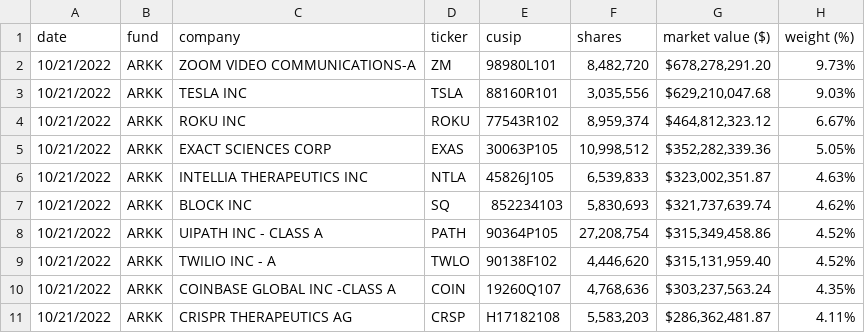
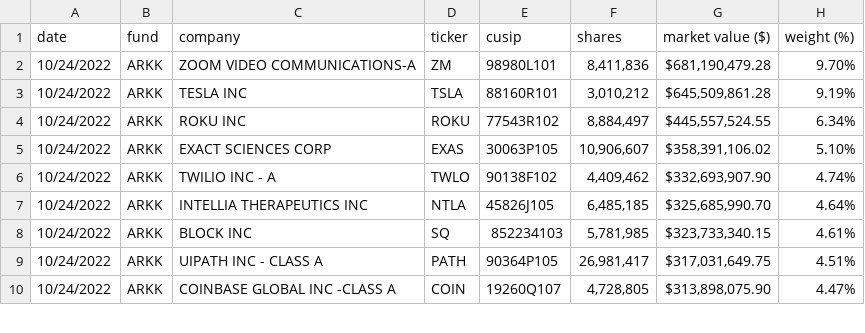
Before and after one commit to tsekityam/ark-funds-flat-data, a CSV file: raw/ARK_INNOVATION_ETF_ARKK_HOLDINGS.csv, drawn as a sheet; only a part is shown; the diff covers the shown part only.

Commit message:
Flat: latest data (2022-10-25T00:36:07.820Z) {   "date": "2022-10-25T00:36:07.820Z",   "files": [     {       "name": "ARK_INNOVATION_ETF_ARKK_HOLDINGS.csv",       "deltaBytes": 1,       "source": "https://ark-funds.com/wp-content/uploads/funds-etf-csv/ARK_INNOVATION_ETF_ARKK_HOLDINGS.csv"     },     {       "name": "raw/ARK_INNOVATION_ETF_ARKK_HOLDINGS.csv",       "deltaBytes": 1,       "source": "https://ark-funds.com/wp-content/uploads/funds-etf-csv/ARK_INNOVATION_ETF_ARKK_HOLDINGS.csv"     }   ] }

```diff
--- a/raw/ARK_INNOVATION_ETF_ARKK_HOLDINGS.csv
+++ b/raw/ARK_INNOVATION_ETF_ARKK_HOLDINGS.csv
@@ -1,11 +1,10 @@
 date,fund,company,ticker,cusip,shares,"market value ($)","weight (%)"
-10/21/2022,ARKK,"ZOOM VIDEO COMMUNICATIONS-A",ZM,98980L101,"8,482,720","$678,278,291.20",9.73%
-10/21/2022,ARKK,"TESLA INC",TSLA,88160R101,"3,035,556","$629,210,047.68",9.03%
-10/21/2022,ARKK,"ROKU INC",ROKU,77543R102,"8,959,374","$464,812,323.12",6.67%
-10/21/2022,ARKK,"EXACT SCIENCES CORP",EXAS,30063P105,"10,998,512","$352,282,339.36",5.05%
-10/21/2022,ARKK,"INTELLIA THERAPEUTICS INC",NTLA,45826J105,"6,539,833","$323,002,351.87",4.63%
-10/21/2022,ARKK,"BLOCK INC",SQ,852234103,"5,830,693","$321,737,639.74",4.62%
-10/21/2022,ARKK,"UIPATH INC - CLASS A",PATH,90364P105,"27,208,754","$315,349,458.86",4.52%
-10/21/2022,ARKK,"TWILIO INC - A",TWLO,90138F102,"4,446,620","$315,131,959.40",4.52%
-10/21/2022,ARKK,"COINBASE GLOBAL INC -CLASS A",COIN,19260Q107,"4,768,636","$303,237,563.24",4.35%
-10/21/2022,ARKK,"CRISPR THERAPEUTICS AG",CRSP,H17182108,"5,583,203","$286,362,481.87",4.11%
+10/24/2022,ARKK,"ZOOM VIDEO COMMUNICATIONS-A",ZM,98980L101,"8,411,836","$681,190,479.28",9.70%
+10/24/2022,ARKK,"TESLA INC",TSLA,88160R101,"3,010,212","$645,509,861.28",9.19%
+10/24/2022,ARKK,"ROKU INC",ROKU,77543R102,"8,884,497","$445,557,524.55",6.34%
+10/24/2022,ARKK,"EXACT SCIENCES CORP",EXAS,30063P105,"10,906,607","$358,391,106.02",5.10%
+10/24/2022,ARKK,"TWILIO INC - A",TWLO,90138F102,"4,409,462","$332,693,907.90",4.74%
+10/24/2022,ARKK,"INTELLIA THERAPEUTICS INC",NTLA,45826J105,"6,485,185","$325,685,990.70",4.64%
+10/24/2022,ARKK,"BLOCK INC",SQ,852234103,"5,781,985","$323,733,340.15",4.61%
+10/24/2022,ARKK,"UIPATH INC - CLASS A",PATH,90364P105,"26,981,417","$317,031,649.75",4.51%
+10/24/2022,ARKK,"COINBASE GLOBAL INC -CLASS A",COIN,19260Q107,"4,728,805","$313,898,075.90",4.47%
```
Also changed, not shown: 3 added rows, 2 removed rows and 79 edited cells elsewhere in this file, ARK_INNOVATION_ETF_ARKK_HOLDINGS.csv.
